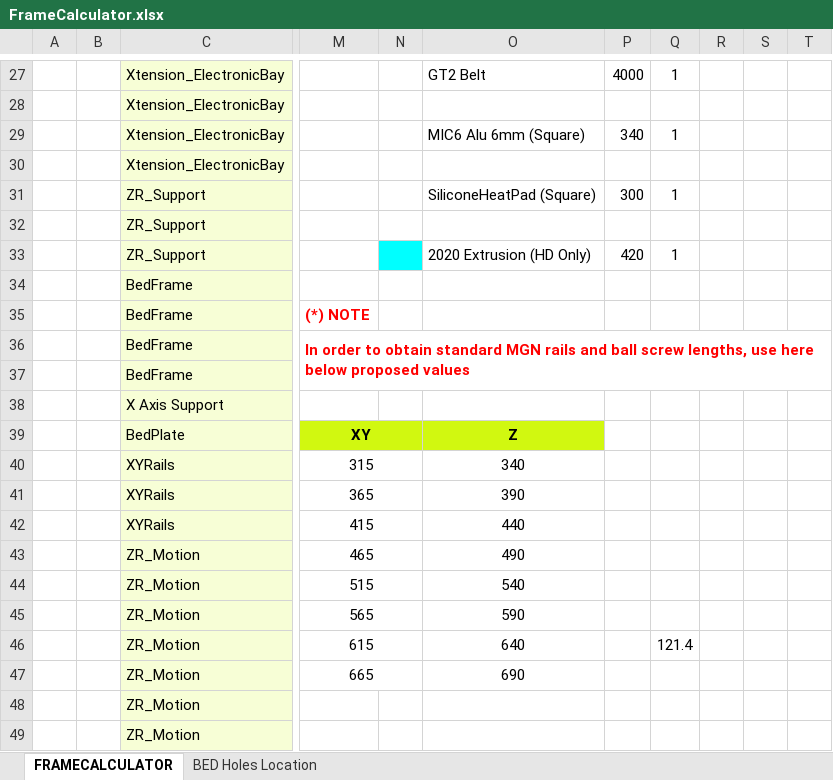
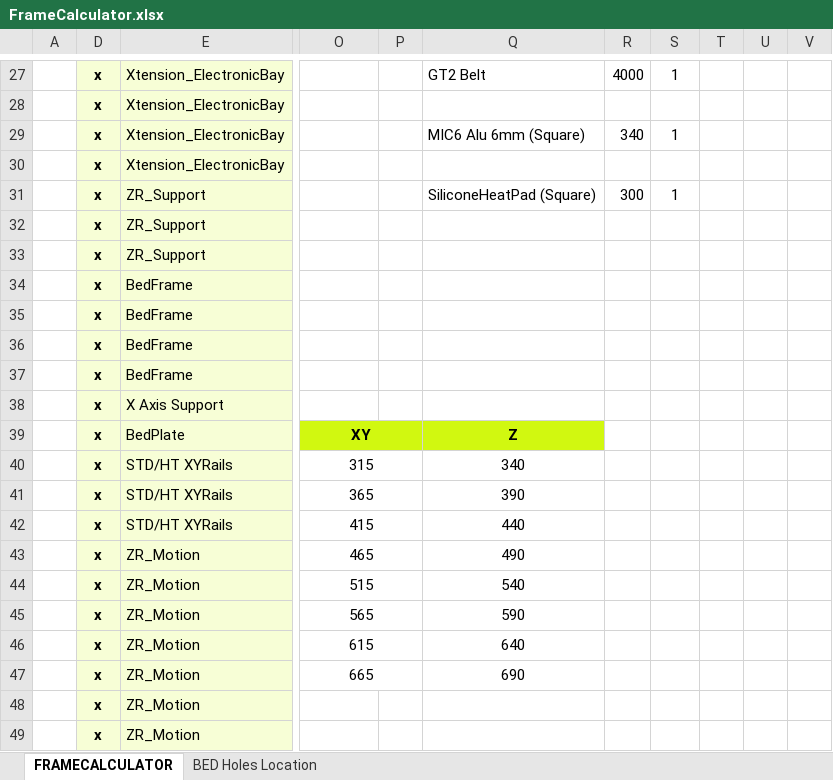
Before and after one commit to MirageC79/HevORT, an Excel workbook: FrameCalculator.xlsx, sheet FRAMECALCULATOR, drawn as a sheet; only a part is shown, gaps mark what is left out; values as stored, in another font and other column widths than the file's, no borders; charts and pictures and conditional formats not drawn; removed rows and columns are numbered as before the commit, all else as after; the diff covers the shown part only; the diff names each change by its address in the sheet, - before the commit and + after, or states it on an @@ line.

Commit message:
FrameCalculator modified to integrate HD components

```diff
--- a/FrameCalculator.xlsx (sheet FRAMECALCULATOR)
+++ b/FrameCalculator.xlsx (sheet FRAMECALCULATOR)
@@ column B hidden, empty @@
+column D, rows 27-49: all x
-column R, empty
-column S, empty
+column U, empty
+column V, empty
-P33 fill: #00FFFF
+P33 fill: none
-Q33: 2020 Extrusion (HD Only)
+Q33: (empty)
-R33: 420
+R33: (empty)
-S33: 1
+S33: (empty)
-O35: (*) NOTE
+O35: (empty)
-O36: In order to obtain standard MGN rails and ball screw lengths, use here below proposed values
+O36: (empty)
-M36:T37 merged
-E40:E42: XYRails
+E40:E42: STD/HT XYRails
-S46: 121.4
+S46: (empty)
```
Also changed, not shown: 4 added rows, 1 removed row, 1 edited cell and cell formats elsewhere in this sheet, formulas that keep their value, hidden cells, charts or pictures, 1 other file.
